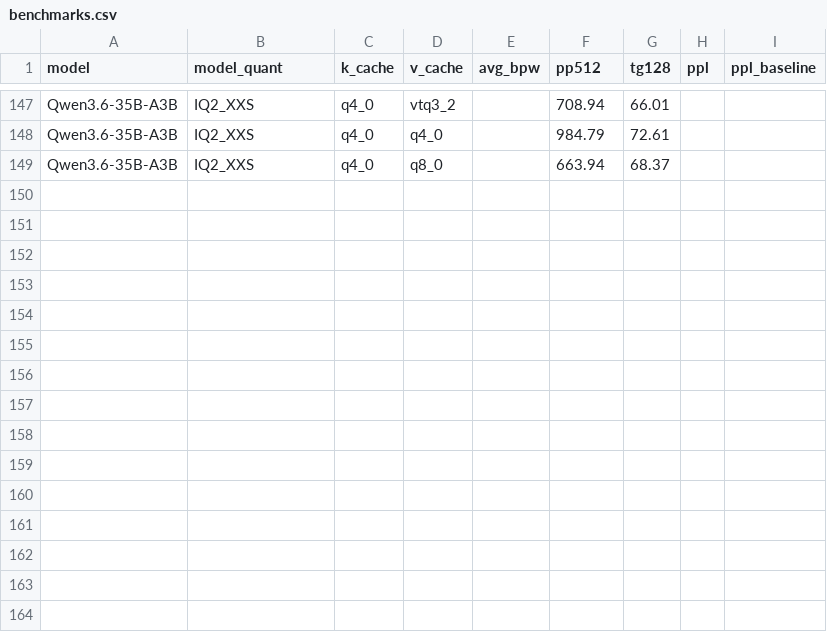
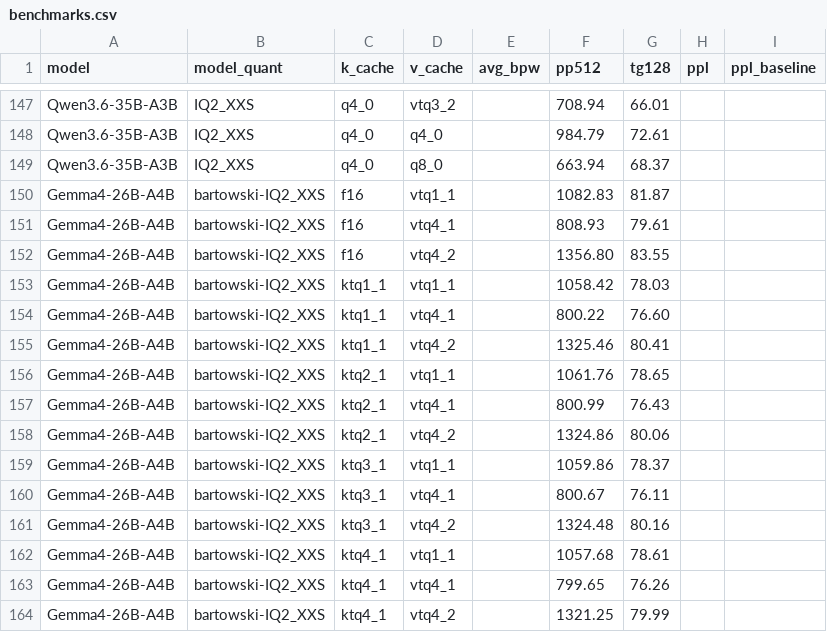
Before and after one commit to LL4nc33/llama-tq, a CSV file: bench/plots/benchmarks.csv, drawn as a sheet; only a part is shown, gaps mark what is left out; the diff covers the shown part only; the diff names each change by its address in the sheet, - before the commit and + after, or states it on an @@ line.

Commit message:
docs(readme): full 50-config sweep tables — Qwen3.6 + Gemma4 (Phase 1+2)
Komplette Refresh beider Tabellen mit fresh build 15e2f48c1:
- Qwen3.6-35B-A3B (D=128): 50 configs incl. vtq1_1, vtq4_1, vtq4_2, ktq1_1, ktq4_1
- Gemma4-26B-A4B (D=512): 50 configs, gleiche Spalten
- bpw avg + PPL columns für Qwen (PPL-Daten aus früheren PPL-runs)
- f16/vtq2_2 + ktq2_1/vtq2_2 als production winner markiert

Key insights:
- 1bit V (vtq1_1) jetzt praktikabel: nur -2 bis -3% TG auf beiden Modellen
- vtq4_2 ist neuer top-quality V-cache: -0.7% PP / -1.4% TG auf Gemma4
- VTQ_1 family auf D=512 weiterhin schwach (-25 bis -41% PP) → Trellis (VTQ_2)
  ist der klare Weg auf D=512

```diff
--- a/bench/plots/benchmarks.csv
+++ b/bench/plots/benchmarks.csv
+row 150: Gemma4-26B-A4B | bartowski-IQ2_XXS | f16 | vtq1_1 |  | 1082.83 | 81.87
+row 151: Gemma4-26B-A4B | bartowski-IQ2_XXS | f16 | vtq4_1 |  | 808.93 | 79.61
+row 152: Gemma4-26B-A4B | bartowski-IQ2_XXS | f16 | vtq4_2 |  | 1356.80 | 83.55
+row 153: Gemma4-26B-A4B | bartowski-IQ2_XXS | ktq1_1 | vtq1_1 |  | 1058.42 | 78.03
+row 154: Gemma4-26B-A4B | bartowski-IQ2_XXS | ktq1_1 | vtq4_1 |  | 800.22 | 76.60
+row 155: Gemma4-26B-A4B | bartowski-IQ2_XXS | ktq1_1 | vtq4_2 |  | 1325.46 | 80.41
+row 156: Gemma4-26B-A4B | bartowski-IQ2_XXS | ktq2_1 | vtq1_1 |  | 1061.76 | 78.65
+row 157: Gemma4-26B-A4B | bartowski-IQ2_XXS | ktq2_1 | vtq4_1 |  | 800.99 | 76.43
+row 158: Gemma4-26B-A4B | bartowski-IQ2_XXS | ktq2_1 | vtq4_2 |  | 1324.86 | 80.06
+row 159: Gemma4-26B-A4B | bartowski-IQ2_XXS | ktq3_1 | vtq1_1 |  | 1059.86 | 78.37
+row 160: Gemma4-26B-A4B | bartowski-IQ2_XXS | ktq3_1 | vtq4_1 |  | 800.67 | 76.11
+row 161: Gemma4-26B-A4B | bartowski-IQ2_XXS | ktq3_1 | vtq4_2 |  | 1324.48 | 80.16
+row 162: Gemma4-26B-A4B | bartowski-IQ2_XXS | ktq4_1 | vtq1_1 |  | 1057.68 | 78.61
+row 163: Gemma4-26B-A4B | bartowski-IQ2_XXS | ktq4_1 | vtq4_1 |  | 799.65 | 76.26
+row 164: Gemma4-26B-A4B | bartowski-IQ2_XXS | ktq4_1 | vtq4_2 |  | 1321.25 | 79.99
```
Also changed, not shown: 30 edited cells elsewhere in this file, 1 other file.
